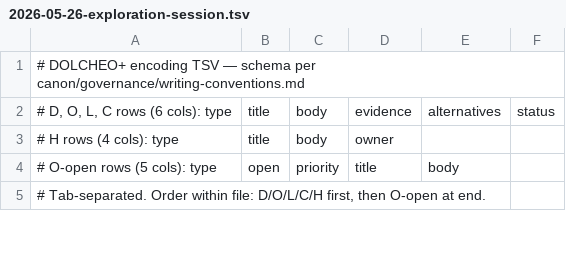
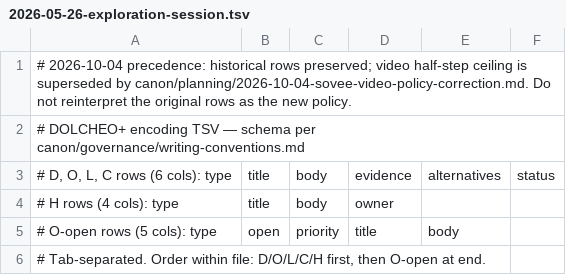
Before and after one commit to klappy/transcode-mcp, a TSV file: canon/encodings/2026-05-26-exploration-session.tsv, drawn as a sheet; only a part is shown; the diff names each change by its address in the sheet, - before the commit and + after, or states it on an @@ line.

Commit message:
Document operator correction to Sovee video optimization policy

```diff
--- a/canon/encodings/2026-05-26-exploration-session.tsv
+++ b/canon/encodings/2026-05-26-exploration-session.tsv
+row 1: # 2026-10-04 precedence: historical rows preserved; video half-step ceiling is superseded by canon/planning/2026-10-04-sovee-video-policy-correction.md. Do not reinterpret the original rows as the new policy.
```
Also changed, not shown: 7 other files.
